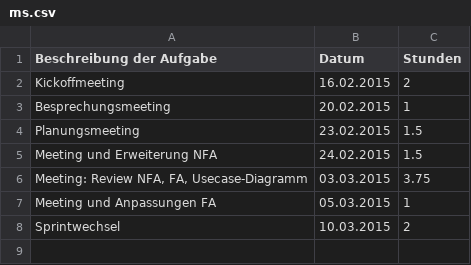
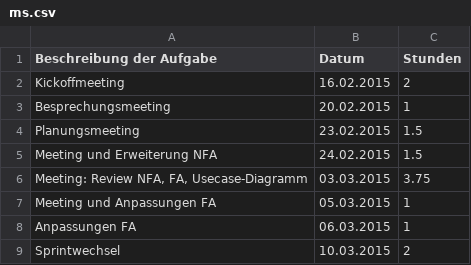
Before and after one commit to Alergeek/Dokumentation, a CSV file: Zeiterfassung/ms.csv, drawn as a sheet.

Commit message:
Zeiterfassung ms updated

```diff
--- a/Zeiterfassung/ms.csv
+++ b/Zeiterfassung/ms.csv
@@ -7,2 +7,3 @@ Meeting und Erweiterung NFA,24.02.2015,1.5
 Meeting und Anpassungen FA,05.03.2015,1
+Anpassungen FA, 06.03.2015,1
 Sprintwechsel,10.03.2015,2
```
